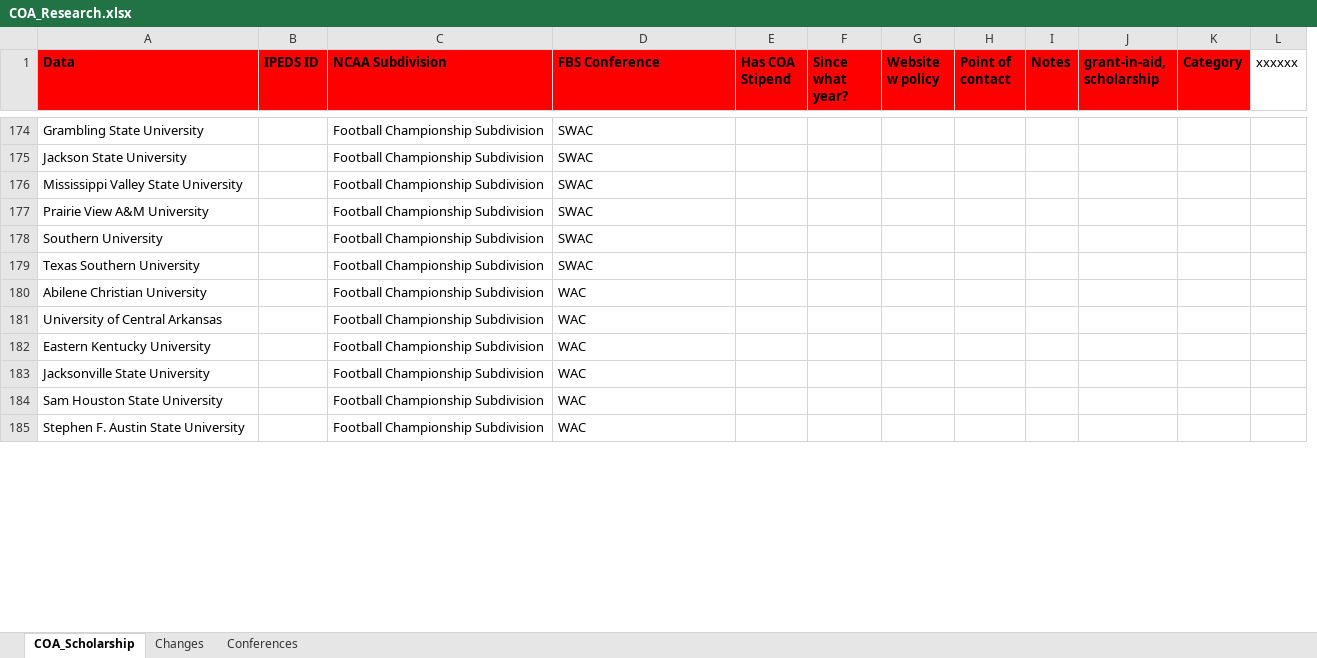
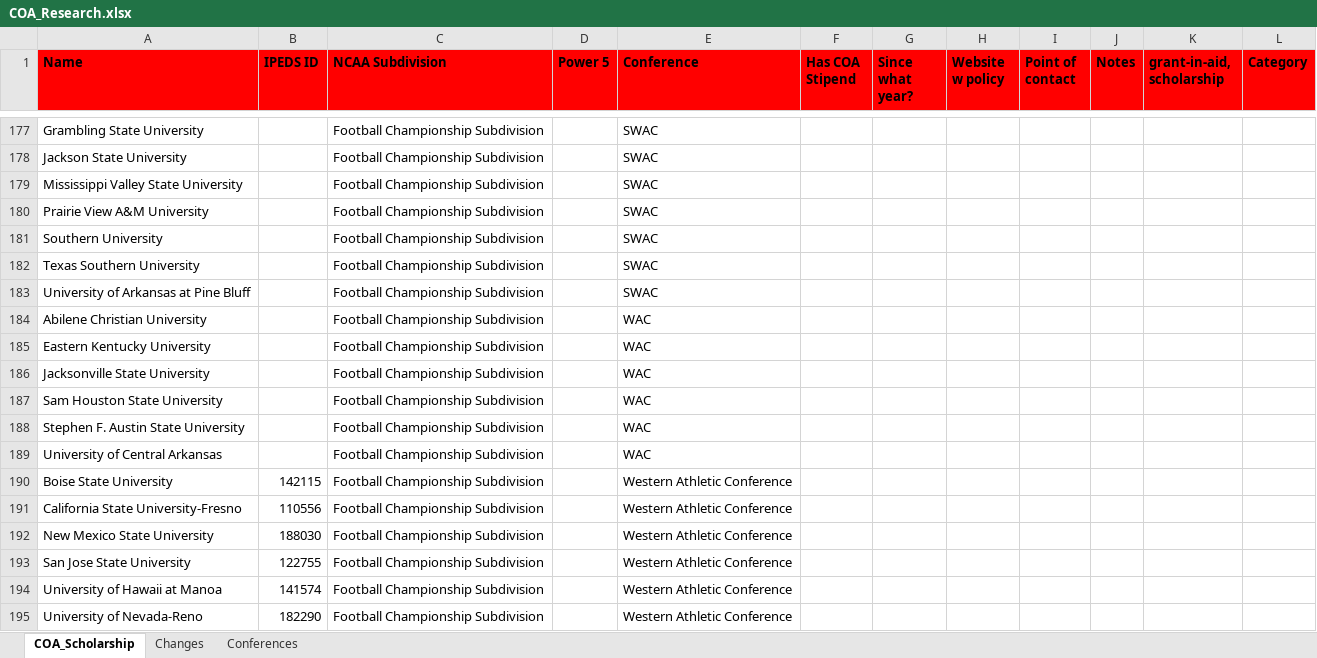
Before and after one commit to gregchickphd/Dissertation, an Excel workbook: Data/COA_Research.xlsx, sheet COA_Scholarship, drawn as a sheet; only a part is shown, gaps mark what is left out; values as stored, in another font and other column widths than the file's, no borders; removed rows and columns are numbered as before the commit, all else as after; the diff covers the shown part only; the diff names each change by its address in the sheet, - before the commit and + after, or states it on an @@ line.

```diff
--- a/Data/COA_Research.xlsx (sheet COA_Scholarship)
+++ b/Data/COA_Research.xlsx (sheet COA_Scholarship)
+column D (Power 5), empty
-column L (xxxxxx), empty
-A1: Data
+A1: Name
-E1: FBS Conference
+E1: Conference
@@ row 171 moved to row 183: University of Arkansas at Pine Bluff @@
@@ row 181 moved to row 189: University of Central Arkansas @@
+row 190: Boise State University | 142115 | Football Championship Subdivision |  | Western Athletic Conference
+row 191: California State University-Fresno | 110556 | Football Championship Subdivision |  | Western Athletic Conference
+row 192: New Mexico State University | 188030 | Football Championship Subdivision |  | Western Athletic Conference
+row 193: San Jose State University | 122755 | Football Championship Subdivision |  | Western Athletic Conference
+row 194: University of Hawaii at Manoa | 141574 | Football Championship Subdivision |  | Western Athletic Conference
+row 195: University of Nevada-Reno | 182290 | Football Championship Subdivision |  | Western Athletic Conference
```
Also changed, not shown: 30 added rows, 16 removed rows, 30 moved rows and 39 edited cells elsewhere in this sheet.
